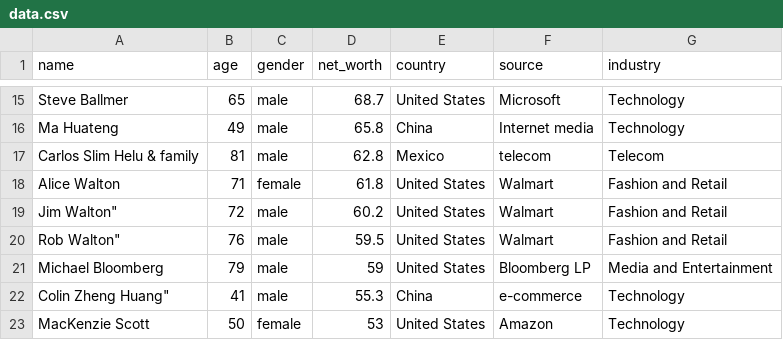
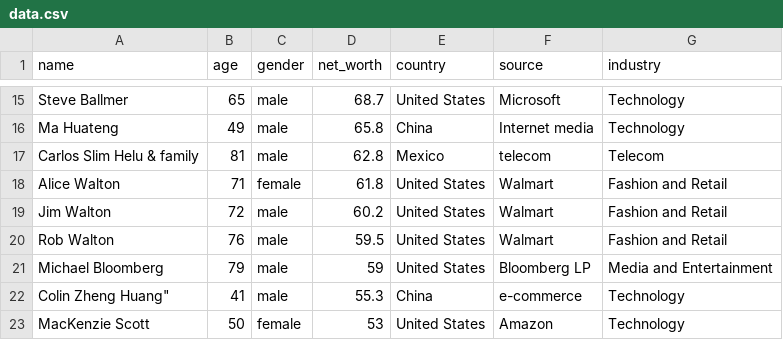
Before and after one commit to Hahalxl/CodeHsAnswers, a CSV file: Unit 4: Data science for business/3/5/data.csv, drawn as a sheet; only a part is shown, gaps mark what is left out.

Commit message:
Update data.csv

```diff
--- a/Unit 4: Data science for business/3/5/data.csv
+++ b/Unit 4: Data science for business/3/5/data.csv
@@ -18,4 +18,4 @@ Carlos Slim Helu & family,81,male,62.8,Mexico,telecom,Telecom
 Alice Walton,71,female,61.8,United States,Walmart,Fashion and Retail
-Jim Walton",72,male,60.2,United States,Walmart,Fashion and Retail
-Rob Walton",76,male,59.5,United States,Walmart,Fashion and Retail
+Jim Walton,72,male,60.2,United States,Walmart,Fashion and Retail
+Rob Walton,76,male,59.5,United States,Walmart,Fashion and Retail
 Michael Bloomberg,79,male,59,United States,Bloomberg LP,Media and Entertainment
```
